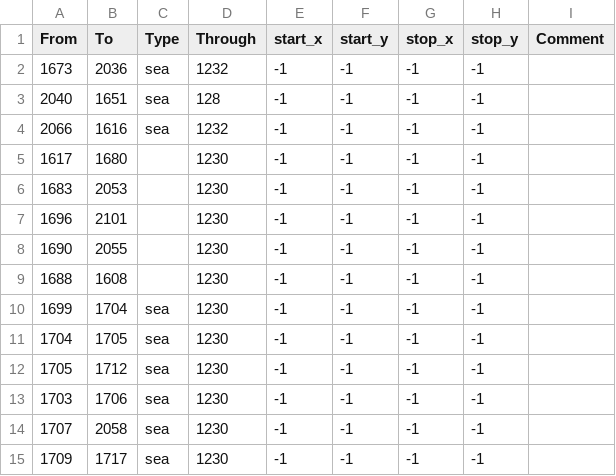
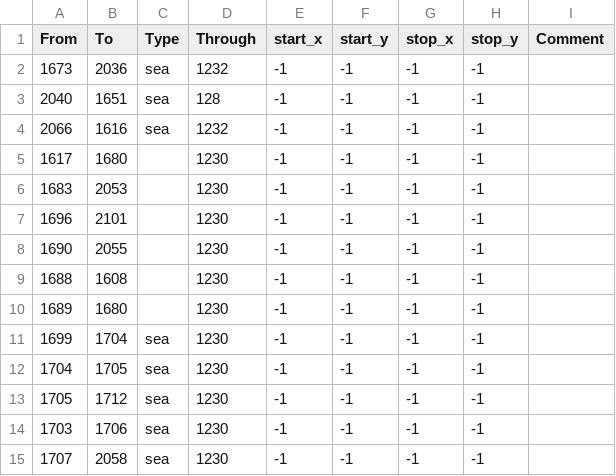
Before and after one commit to dogabeey/WWU, a CSV file: map/adjacencies.csv, drawn as a sheet; only a part is shown; the shorter side is filled out with more unchanged rows.

Commit message:
Update adjacencies.csv

```diff
--- a/map/adjacencies.csv
+++ b/map/adjacencies.csv
@@ -9,2 +9,3 @@ From;To;Type;Through;start_x;start_y;stop_x;stop_y;Comment
 1688;1608;;1230;-1;-1;-1;-1;
+1689;1680;;1230;-1;-1;-1;-1;
 1699;1704;sea;1230;-1;-1;-1;-1;
```
